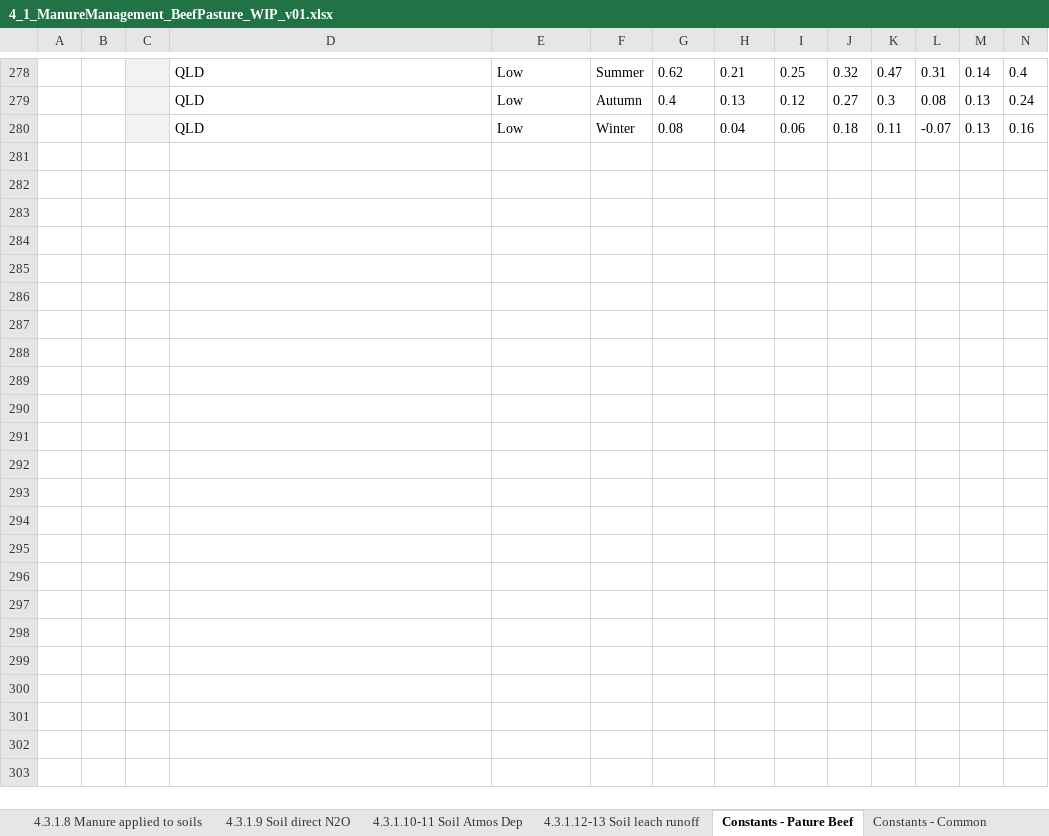
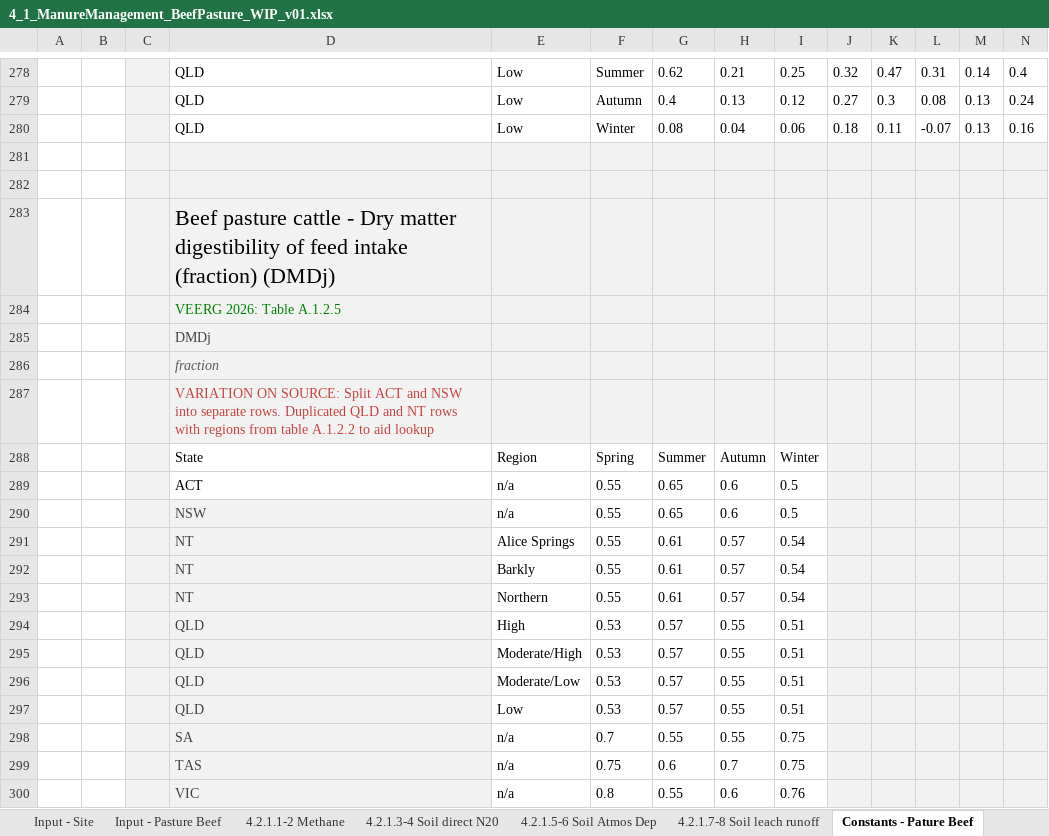
Before and after one commit to mrpaulkotz/GAF-VEERG-Functions, an Excel workbook: Excel/4_1_ManureManagement_BeefPasture_WIP_v01.xlsx, sheet Constants - Pature Beef, drawn as a sheet; only a part is shown, gaps mark what is left out; values as stored, in another font and other column widths than the file's, no borders; table styles not drawn; rows hold the shown columns only; the diff covers the shown part only; the diff names each change by its address in the sheet, - before the commit and + after, or states it on an @@ line.

Commit message:
add pasture beef MMS

```diff
--- a/Excel/4_1_ManureManagement_BeefPasture_WIP_v01.xlsx (sheet Constants - Pature Beef)
+++ b/Excel/4_1_ManureManagement_BeefPasture_WIP_v01.xlsx (sheet Constants - Pature Beef)
-sheet tab: 4.3.1.10-11 Soil Atmos Dep
+sheet tab: 4.2.1.5-6 Soil Atmos Dep
-sheet tab: 4.3.1.12-13 Soil leach runoff
+sheet tab: 4.2.1.7-8 Soil leach runoff
-sheet tab: 4.3.1.8 Manure applied to soils
-sheet tab: 4.3.1.9 Soil direct N2O
+row 281: (empty)
+row 282: (empty)
+row 283:  |  |  | Beef pasture cattle - Dry matter digestibility of feed intake (fraction) (DMDj)
+row 284:  |  |  | VEERG 2026: Table A.1.2.5
+row 285:  |  |  | DMDj
+row 286:  |  |  | fraction
+row 287:  |  |  | VARIATION ON SOURCE: Split ACT and NSW into separate rows. Duplicated QLD and NT rows with regions from table A.1.2.2 to aid lookup
+row 288:  |  |  | State | Region | Spring | Summer | Autumn | Winter
+row 289:  |  |  | ACT | n/a | 0.55 | 0.65 | 0.6 | 0.5
+row 290:  |  |  | NSW | n/a | 0.55 | 0.65 | 0.6 | 0.5
+row 291:  |  |  | NT | Alice Springs | 0.55 | 0.61 | 0.57 | 0.54
+row 292:  |  |  | NT | Barkly | 0.55 | 0.61 | 0.57 | 0.54
+row 293:  |  |  | NT | Northern | 0.55 | 0.61 | 0.57 | 0.54
+row 294:  |  |  | QLD | High | 0.53 | 0.57 | 0.55 | 0.51
+row 295:  |  |  | QLD | Moderate/High | 0.53 | 0.57 | 0.55 | 0.51
+row 296:  |  |  | QLD | Moderate/Low | 0.53 | 0.57 | 0.55 | 0.51
+row 297:  |  |  | QLD | Low | 0.53 | 0.57 | 0.55 | 0.51
+row 298:  |  |  | SA | n/a | 0.7 | 0.55 | 0.55 | 0.75
+row 299:  |  |  | TAS | n/a | 0.75 | 0.6 | 0.7 | 0.75
+row 300:  |  |  | VIC | n/a | 0.8 | 0.55 | 0.6 | 0.76
```
Also changed, not shown: 126 added rows, 15 edited cells and cell formats elsewhere in this sheet, sheet 4.2.1.3-4 Soil direct N20, sheet 4.2.1.1-2 Methane, sheet Input - Pasture Beef, sheet 4.2.1.5-6 Soil Atmos Dep, sheet 4.2.1.7-8 Soil leach runoff, sheet Results, 3 more sheets, other sheet tabs, formulas that keep their value, charts or pictures, Excel/4_1_ManureManagement_Dairy_WIP_v04.xlsx, Excel/4_1_ManureManagement_Feedlot_WIP_v04.xlsx, 11 other files.
